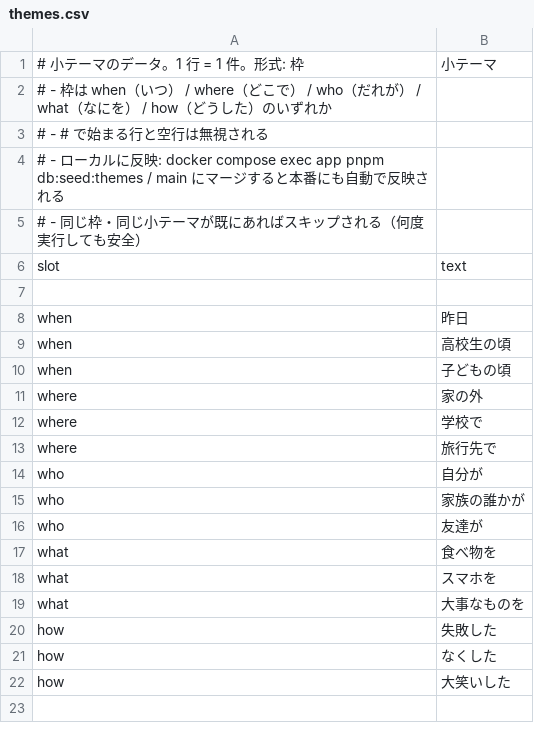
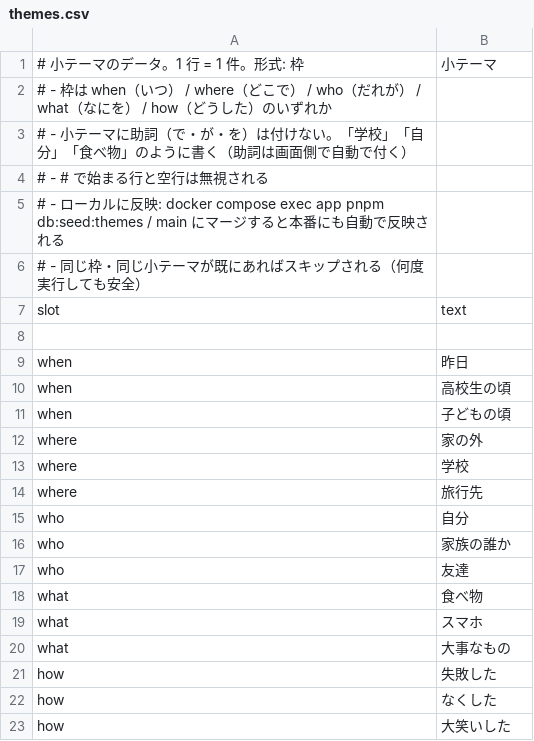
Before and after one commit to ore-orange/wadai-gacha, a CSV file: data/themes.csv, drawn as a sheet.

```diff
--- a/data/themes.csv
+++ b/data/themes.csv
@@ -2,2 +2,3 @@
 # - 枠は when（いつ） / where（どこで） / who（だれが） / what（なにを） / how（どうした）のいずれか
+# - 小テーマに助詞（で・が・を）は付けない。「学校」「自分」「食べ物」のように書く（助詞は画面側で自動で付く）
 # - # で始まる行と空行は無視される
@@ -11,10 +12,10 @@ when,子どもの頃
 where,家の外
-where,学校で
-where,旅行先で
-who,自分が
-who,家族の誰かが
-who,友達が
-what,食べ物を
-what,スマホを
-what,大事なものを
+where,学校
+where,旅行先
+who,自分
+who,家族の誰か
+who,友達
+what,食べ物
+what,スマホ
+what,大事なもの
 how,失敗した
```
Also changed, not shown: 8 other files.
